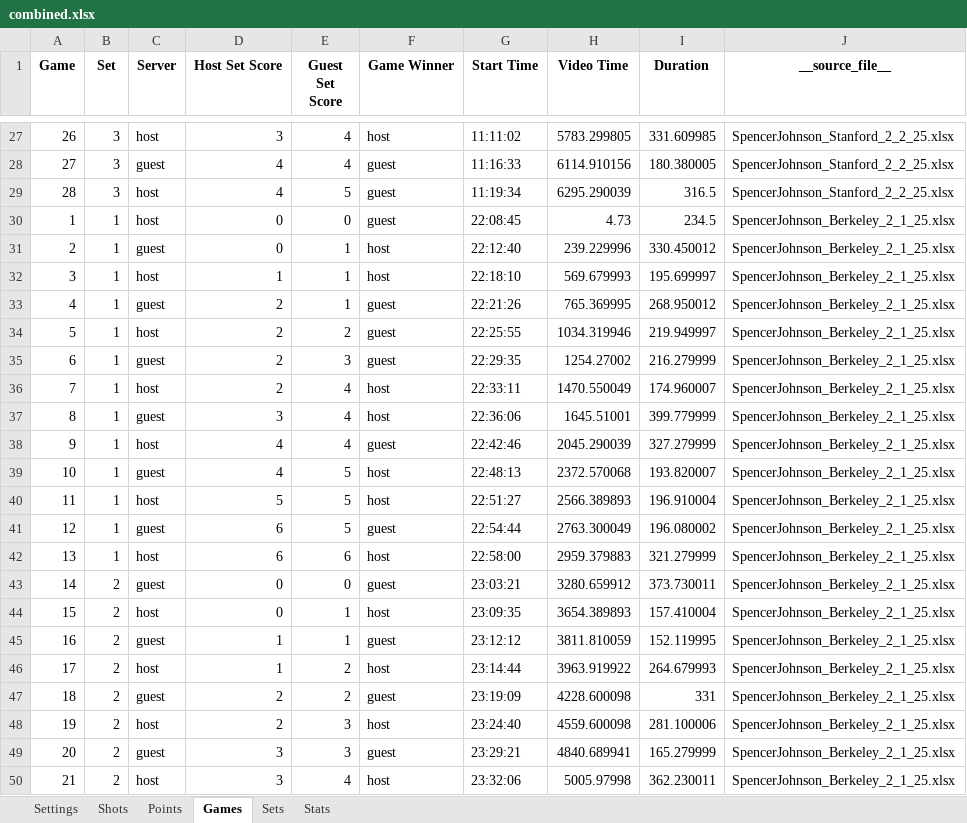
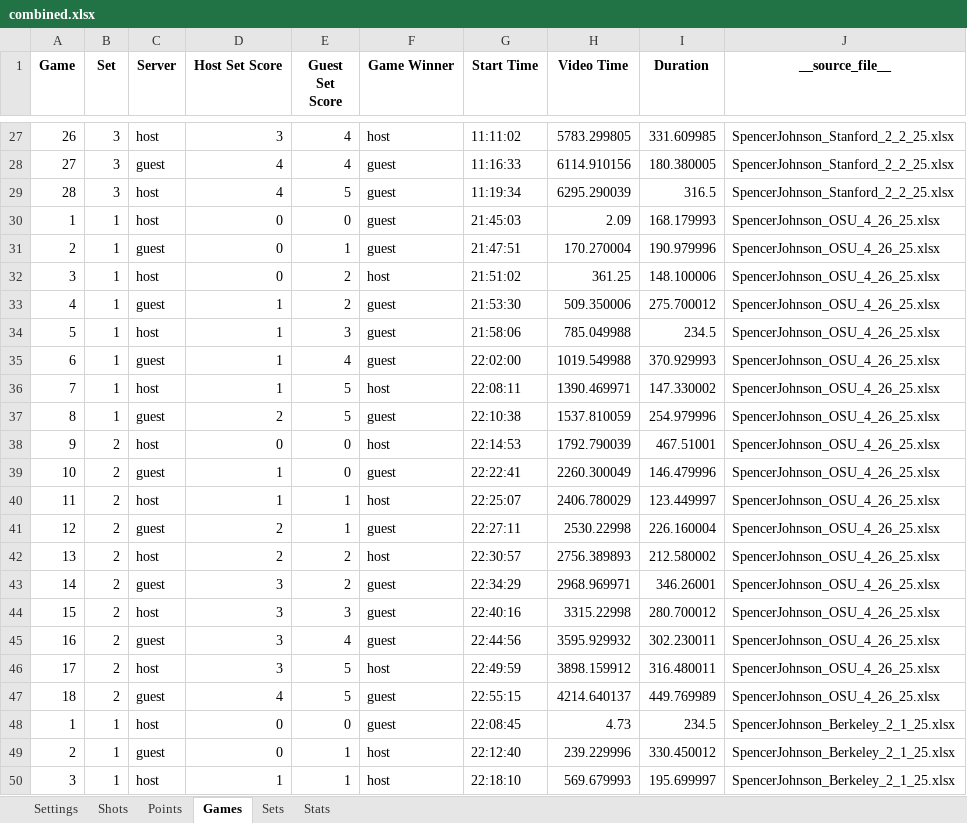
Before and after one commit to cjgimena/consulting-spring2025, an Excel workbook: data/mens/Spencer Johnson/combined.xlsx, sheet Games, drawn as a sheet; only a part is shown, gaps mark what is left out; the shorter side is filled out with more unchanged rows; values as stored, in another font and other column widths than the file's, no borders; the diff covers the shown part only; the diff names each change by its address in the sheet, - before the commit and + after, or states it on an @@ line.

```diff
--- a/data/mens/Spencer Johnson/combined.xlsx (sheet Games)
+++ b/data/mens/Spencer Johnson/combined.xlsx (sheet Games)
+row 30: 1 | 1 | host | 0 | 0 | guest | 21:45:03 | 2.09 | 168.179993 | SpencerJohnson_OSU_4_26_25.xlsx
+row 31: 2 | 1 | guest | 0 | 1 | guest | 21:47:51 | 170.270004 | 190.979996 | SpencerJohnson_OSU_4_26_25.xlsx
+row 32: 3 | 1 | host | 0 | 2 | host | 21:51:02 | 361.25 | 148.100006 | SpencerJohnson_OSU_4_26_25.xlsx
+row 33: 4 | 1 | guest | 1 | 2 | guest | 21:53:30 | 509.350006 | 275.700012 | SpencerJohnson_OSU_4_26_25.xlsx
+row 34: 5 | 1 | host | 1 | 3 | guest | 21:58:06 | 785.049988 | 234.5 | SpencerJohnson_OSU_4_26_25.xlsx
+row 35: 6 | 1 | guest | 1 | 4 | guest | 22:02:00 | 1019.549988 | 370.929993 | SpencerJohnson_OSU_4_26_25.xlsx
+row 36: 7 | 1 | host | 1 | 5 | host | 22:08:11 | 1390.469971 | 147.330002 | SpencerJohnson_OSU_4_26_25.xlsx
+row 37: 8 | 1 | guest | 2 | 5 | guest | 22:10:38 | 1537.810059 | 254.979996 | SpencerJohnson_OSU_4_26_25.xlsx
+row 38: 9 | 2 | host | 0 | 0 | host | 22:14:53 | 1792.790039 | 467.51001 | SpencerJohnson_OSU_4_26_25.xlsx
+row 39: 10 | 2 | guest | 1 | 0 | guest | 22:22:41 | 2260.300049 | 146.479996 | SpencerJohnson_OSU_4_26_25.xlsx
+row 40: 11 | 2 | host | 1 | 1 | host | 22:25:07 | 2406.780029 | 123.449997 | SpencerJohnson_OSU_4_26_25.xlsx
+row 41: 12 | 2 | guest | 2 | 1 | guest | 22:27:11 | 2530.22998 | 226.160004 | SpencerJohnson_OSU_4_26_25.xlsx
+row 42: 13 | 2 | host | 2 | 2 | host | 22:30:57 | 2756.389893 | 212.580002 | SpencerJohnson_OSU_4_26_25.xlsx
+row 43: 14 | 2 | guest | 3 | 2 | guest | 22:34:29 | 2968.969971 | 346.26001 | SpencerJohnson_OSU_4_26_25.xlsx
+row 44: 15 | 2 | host | 3 | 3 | guest | 22:40:16 | 3315.22998 | 280.700012 | SpencerJohnson_OSU_4_26_25.xlsx
+row 45: 16 | 2 | guest | 3 | 4 | guest | 22:44:56 | 3595.929932 | 302.230011 | SpencerJohnson_OSU_4_26_25.xlsx
+row 46: 17 | 2 | host | 3 | 5 | host | 22:49:59 | 3898.159912 | 316.480011 | SpencerJohnson_OSU_4_26_25.xlsx
+row 47: 18 | 2 | guest | 4 | 5 | guest | 22:55:15 | 4214.640137 | 449.769989 | SpencerJohnson_OSU_4_26_25.xlsx
```
Also changed, not shown: 17 added rows elsewhere in this sheet, sheet Shots, sheet Points, sheet Stats, sheet Sets, sheet Settings, 7 other files.
